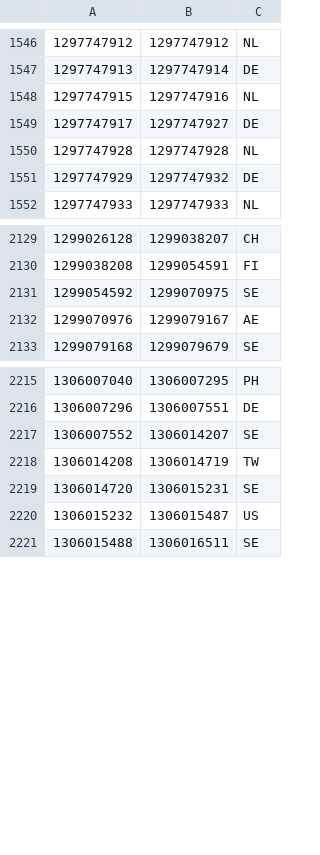
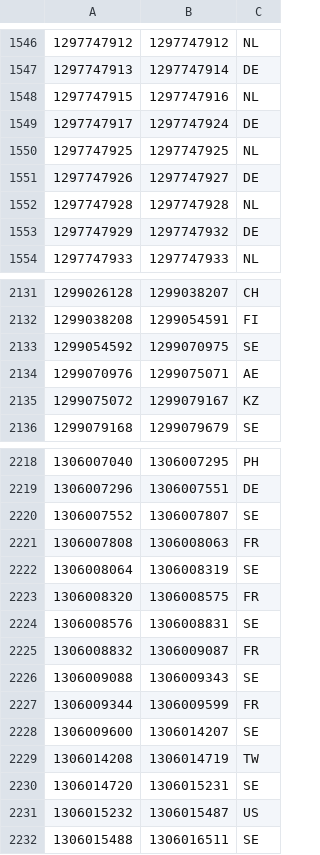
Before and after one commit to ABubu23/ada-ip-country, a CSV file: data/ipv4/77.csv, drawn as a sheet; only a part is shown, gaps mark what is left out.

```diff
--- a/data/ipv4/77.csv
+++ b/data/ipv4/77.csv
@@ -1548,3 +1548,5 @@
 1297747915,1297747916,NL
-1297747917,1297747927,DE
+1297747917,1297747924,DE
+1297747925,1297747925,NL
+1297747926,1297747927,DE
 1297747928,1297747928,NL
@@ -2131,3 +2133,4 @@
 1299054592,1299070975,SE
-1299070976,1299079167,AE
+1299070976,1299075071,AE
+1299075072,1299079167,KZ
 1299079168,1299079679,SE
@@ -2216,3 +2219,11 @@
 1306007296,1306007551,DE
-1306007552,1306014207,SE
+1306007552,1306007807,SE
+1306007808,1306008063,FR
+1306008064,1306008319,SE
+1306008320,1306008575,FR
+1306008576,1306008831,SE
+1306008832,1306009087,FR
+1306009088,1306009343,SE
+1306009344,1306009599,FR
+1306009600,1306014207,SE
 1306014208,1306014719,TW
```
Also changed, not shown: data/ipv4/173.csv, data/ipv4/178.csv, 55 other files.
